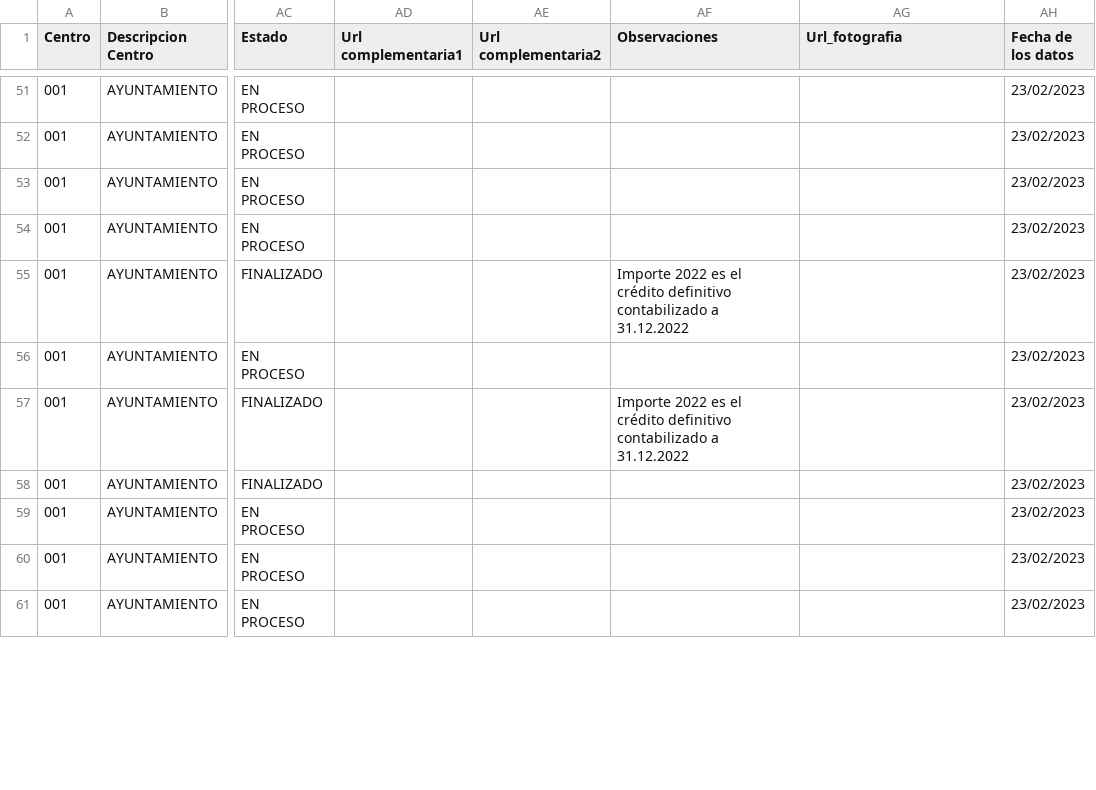
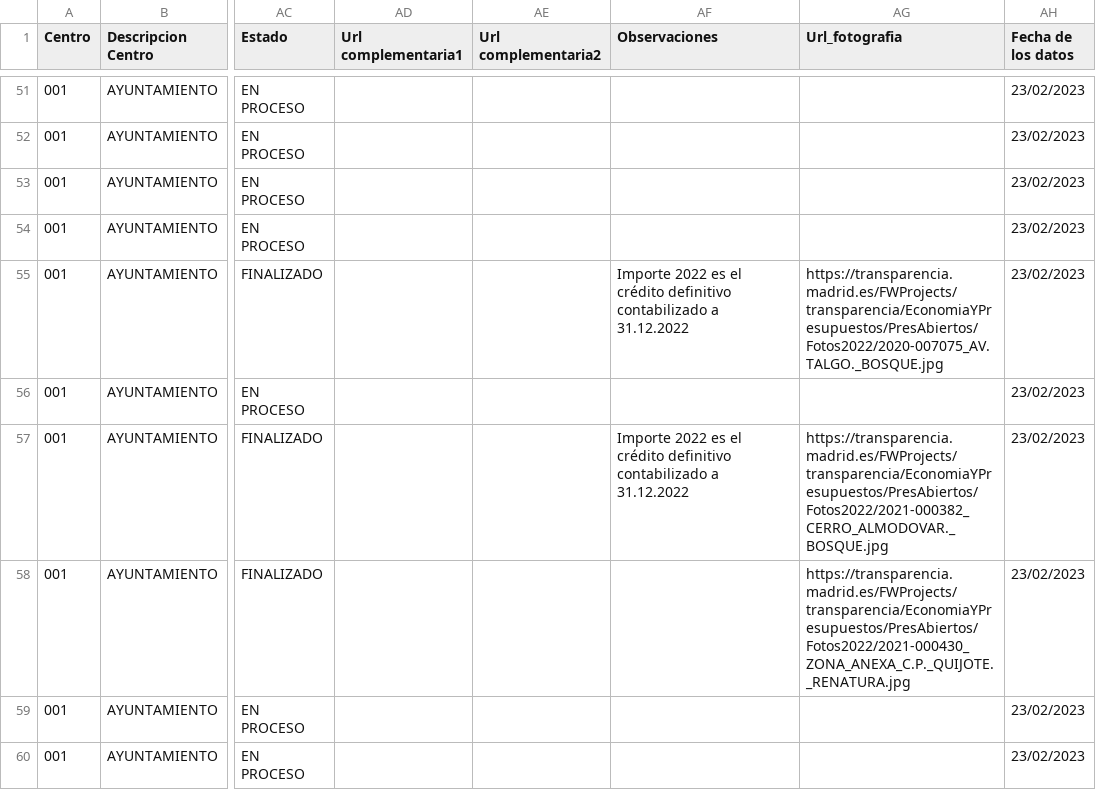
Before and after one commit to civio/presupuesto-madrid, a CSV file: data/en/municipio/2022/inversiones_principales.csv, drawn as a sheet; only a part is shown, gaps mark what is left out; the shorter side is filled out with more unchanged rows; the diff covers the shown part only; the diff names each change by its address in the sheet, - before the commit and + after, or states it on an @@ line.

```diff
--- a/data/en/municipio/2022/inversiones_principales.csv
+++ b/data/en/municipio/2022/inversiones_principales.csv
-AG55 (Url_fotografia): (empty)
+AG55 (Url_fotografia): https://transparencia.madrid.es/FWProjects/transparencia/EconomiaYPresupuestos/PresAbiertos/Fotos2022/2020-007075_AV.TALGO._BOSQUE.jpg
-AG57 (Url_fotografia): (empty)
+AG57 (Url_fotografia): https://transparencia.madrid.es/FWProjects/transparencia/EconomiaYPresupuestos/PresAbiertos/Fotos2022/2021-000382_CERRO_ALMODOVAR._BOSQUE.jpg
-AG58 (Url_fotografia): (empty)
+AG58 (Url_fotografia): https://transparencia.madrid.es/FWProjects/transparencia/EconomiaYPresupuestos/PresAbiertos/Fotos2022/2021-000430_ZONA_ANEXA_C.P._QUIJOTE._RENATURA.jpg
```
Also changed, not shown: 22 edited cells elsewhere in this file, data/es/municipio/2022/inversiones_principales.csv.
